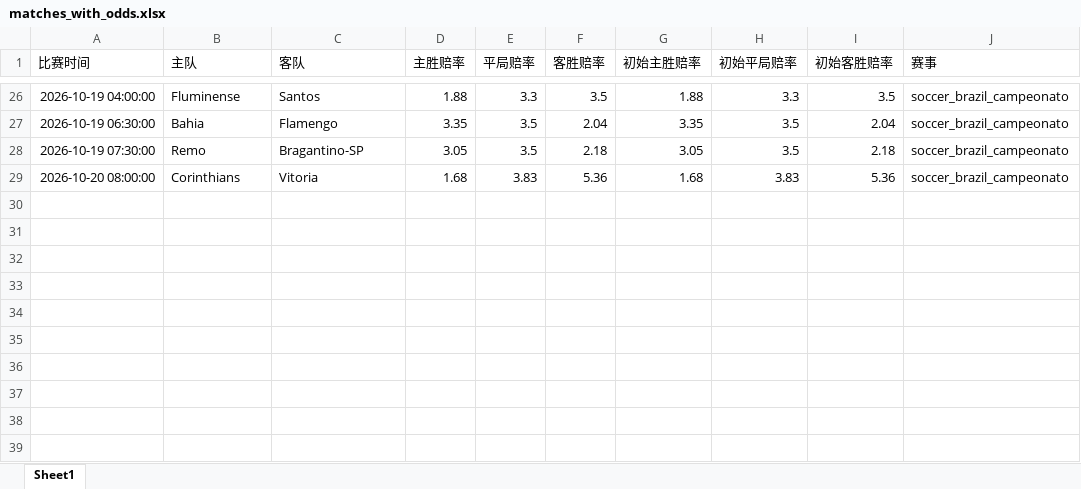
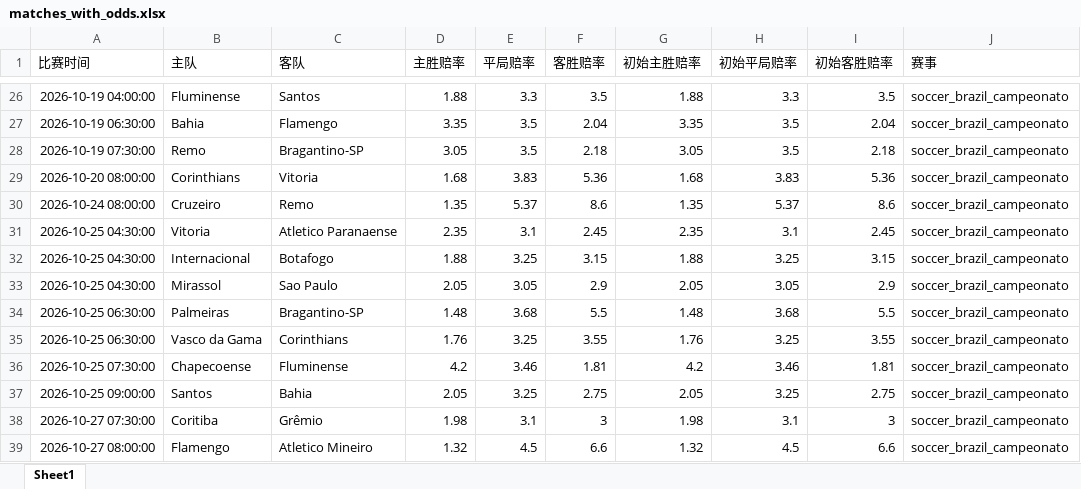
Before and after one commit to mynametengfei-coder/football_model, an Excel workbook: matches_with_odds.xlsx, sheet Sheet1, drawn as a sheet; only a part is shown, gaps mark what is left out; values as stored, in another font and other column widths than the file's, no borders; the diff covers the shown part only; the diff names each change by its address in the sheet, - before the commit and + after, or states it on an @@ line.

```diff
--- a/matches_with_odds.xlsx (sheet Sheet1)
+++ b/matches_with_odds.xlsx (sheet Sheet1)
+row 30: 2026-10-24 08:00:00 | Cruzeiro | Remo | 1.35 | 5.37 | 8.6 | 1.35 | 5.37 | 8.6 | soccer_brazil_campeonato
+row 31: 2026-10-25 04:30:00 | Vitoria | Atletico Paranaense | 2.35 | 3.1 | 2.45 | 2.35 | 3.1 | 2.45 | soccer_brazil_campeonato
+row 32: 2026-10-25 04:30:00 | Internacional | Botafogo | 1.88 | 3.25 | 3.15 | 1.88 | 3.25 | 3.15 | soccer_brazil_campeonato
+row 33: 2026-10-25 04:30:00 | Mirassol | Sao Paulo | 2.05 | 3.05 | 2.9 | 2.05 | 3.05 | 2.9 | soccer_brazil_campeonato
+row 34: 2026-10-25 06:30:00 | Palmeiras | Bragantino-SP | 1.48 | 3.68 | 5.5 | 1.48 | 3.68 | 5.5 | soccer_brazil_campeonato
+row 35: 2026-10-25 06:30:00 | Vasco da Gama | Corinthians | 1.76 | 3.25 | 3.55 | 1.76 | 3.25 | 3.55 | soccer_brazil_campeonato
+row 36: 2026-10-25 07:30:00 | Chapecoense | Fluminense | 4.2 | 3.46 | 1.81 | 4.2 | 3.46 | 1.81 | soccer_brazil_campeonato
+row 37: 2026-10-25 09:00:00 | Santos | Bahia | 2.05 | 3.25 | 2.75 | 2.05 | 3.25 | 2.75 | soccer_brazil_campeonato
+row 38: 2026-10-27 07:30:00 | Coritiba | Grêmio | 1.98 | 3.1 | 3 | 1.98 | 3.1 | 3 | soccer_brazil_campeonato
+row 39: 2026-10-27 08:00:00 | Flamengo | Atletico Mineiro | 1.32 | 4.5 | 6.6 | 1.32 | 4.5 | 6.6 | soccer_brazil_campeonato
```
Also changed, not shown: 2 added rows, 2 removed rows, 1 moved row and 20 edited cells elsewhere in this sheet, odds_history.xlsx.
